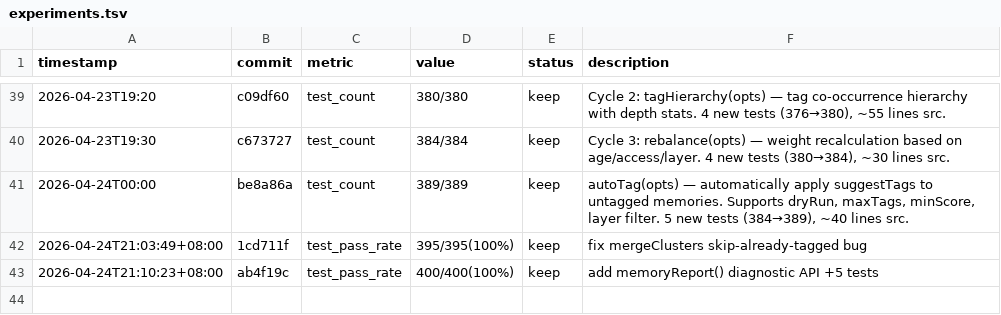
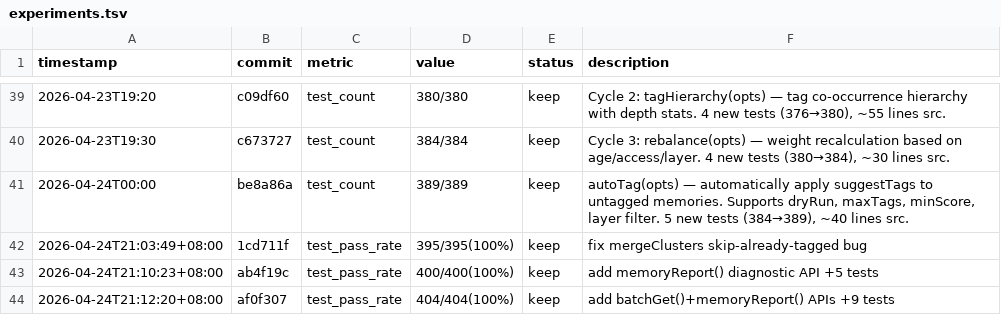
Before and after one commit to robertsong2019/openclaw-workspace, a TSV file: projects/agent-memory-service/experiments.tsv, drawn as a sheet; only a part is shown, gaps mark what is left out.

Commit message:
feat: batchGet() multi-id fetch + tests (404/404)

```diff
--- a/projects/agent-memory-service/experiments.tsv
+++ b/projects/agent-memory-service/experiments.tsv
@@ -43 +43,2 @@ timestamp	commit	metric	value	status	description
 2026-04-24T21:10:23+08:00	ab4f19c	test_pass_rate	400/400(100%)	keep	add memoryReport() diagnostic API +5 tests
+2026-04-24T21:12:20+08:00	af0f307	test_pass_rate	404/404(100%)	keep	add batchGet()+memoryReport() APIs +9 tests
```
Also changed, not shown: 32 other files.
